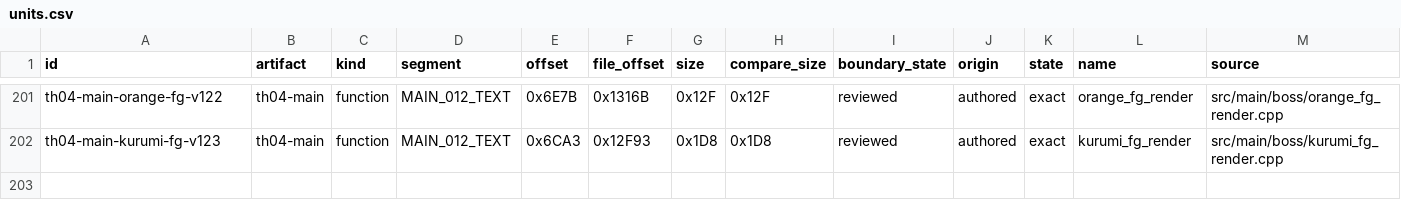
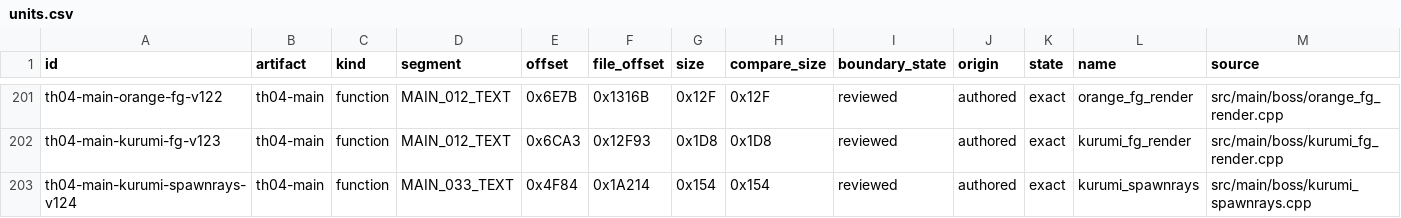
Before and after one commit to N0zoM1z0/th04, a CSV file: config/units.csv, drawn as a sheet; only a part is shown, gaps mark what is left out; rows hold the shown columns only; the diff names each change by its address in the sheet, - before the commit and + after, or states it on an @@ line.

Commit message:
gpt-web: recover Kurumi spawn rays

```diff
--- a/config/units.csv
+++ b/config/units.csv
+row 203: th04-main-kurumi-spawnrays-v124 | th04-main | function | MAIN_033_TEXT | 0x4F84 | 0x1A214 | 0x154 | 0x154 | reviewed | authored | exact | kurumi_spawnrays | src/main/boss/kurumi_spawnrays.cpp
```
Also changed, not shown: config/knowledge.csv, config/th04_function_boundaries.csv, 11 other files.
